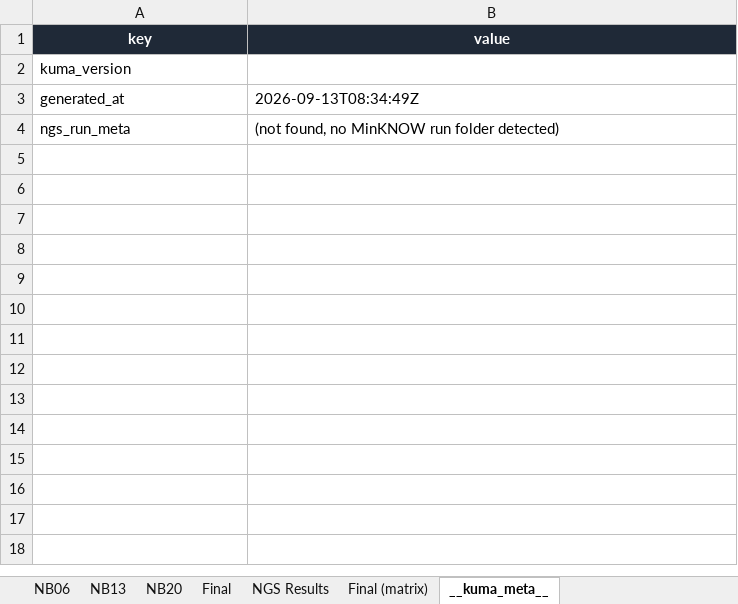
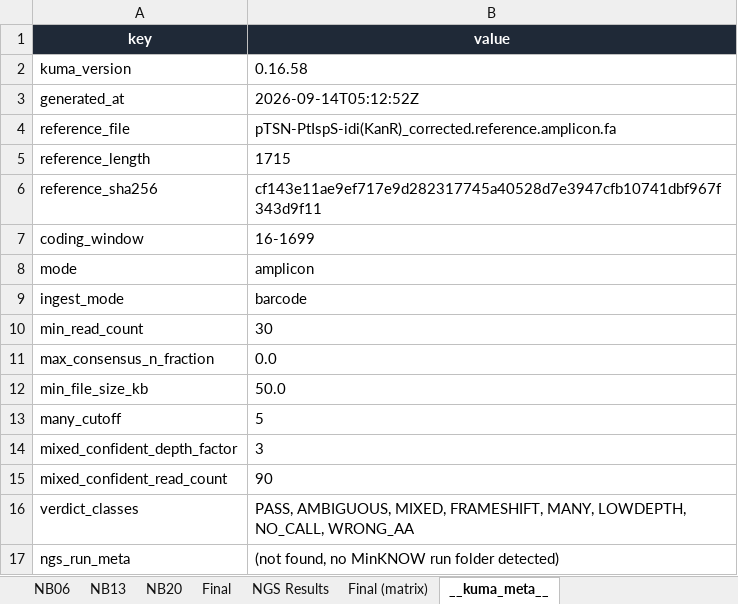
Before and after one commit to gyuminlee-repo/kuma, an Excel workbook: bench/rounds-ab/release_r2/R2_FBF10847_v0.16.58_amplicon_MAME.xlsx, sheet __kuma_meta__, drawn as a sheet; values as stored, in another font and other column widths than the file's, no borders; the diff names each change by its address in the sheet, - before the commit and + after, or states it on an @@ line.

Commit message:
chore(bench): regenerate the release workbook so it records the conditions it was produced under

```diff
--- a/bench/rounds-ab/release_r2/R2_FBF10847_v0.16.58_amplicon_MAME.xlsx (sheet __kuma_meta__)
+++ b/bench/rounds-ab/release_r2/R2_FBF10847_v0.16.58_amplicon_MAME.xlsx (sheet __kuma_meta__)
-B2 (value): (empty)
+B2 (value): 0.16.58
-B3 (value): 2026-09-13T08:34:49Z
+B3 (value): 2026-09-14T05:12:52Z
+row 4: reference_file | pTSN-PtIspS-idi(KanR)_corrected.reference.amplicon.fa
+row 5: reference_length | 1715
+row 6: reference_sha256 | cf143e11ae9ef717e9d282317745a40528d7e3947cfb10741dbf967f343d9f11
+row 7: coding_window | 16-1699
+row 8: mode | amplicon
+row 9: ingest_mode | barcode
+row 10: min_read_count | 30
+row 11: max_consensus_n_fraction | 0.0
+row 12: min_file_size_kb | 50.0
+row 13: many_cutoff | 5
+row 14: mixed_confident_depth_factor | 3
+row 15: mixed_confident_read_count | 90
+row 16: verdict_classes | PASS, AMBIGUOUS, MIXED, FRAMESHIFT, MANY, LOWDEPTH, NO_CALL, WRONG_AA
```
Also changed, not shown: 4 other files.
